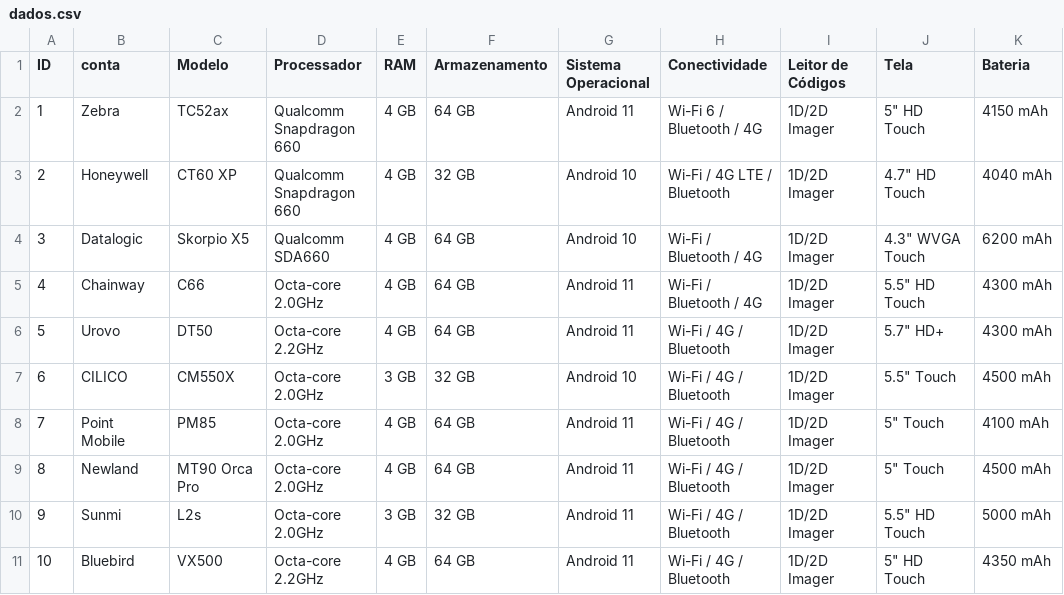
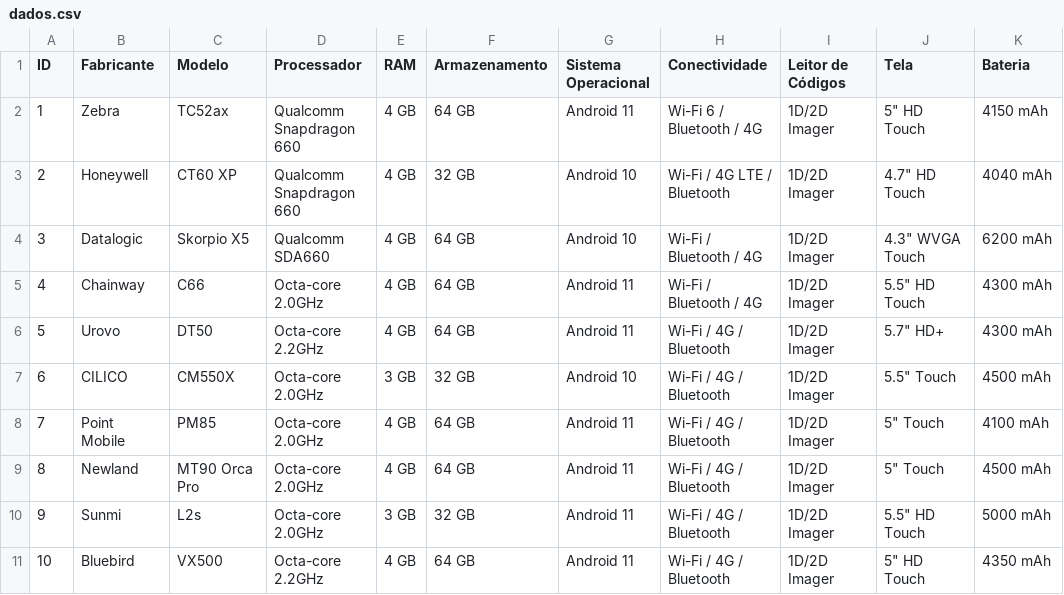
Before and after one commit to samgouv3/AdriBase, a CSV file: dados.csv, drawn as a sheet; only a part is shown; the diff names each change by its address in the sheet, - before the commit and + after, or states it on an @@ line.

Commit message:
Update dados.csv

```diff
--- a/dados.csv
+++ b/dados.csv
-B1: conta
+B1: Fabricante
```
